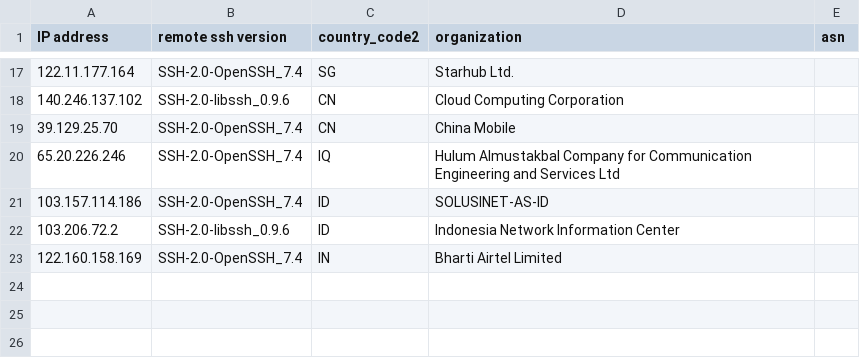
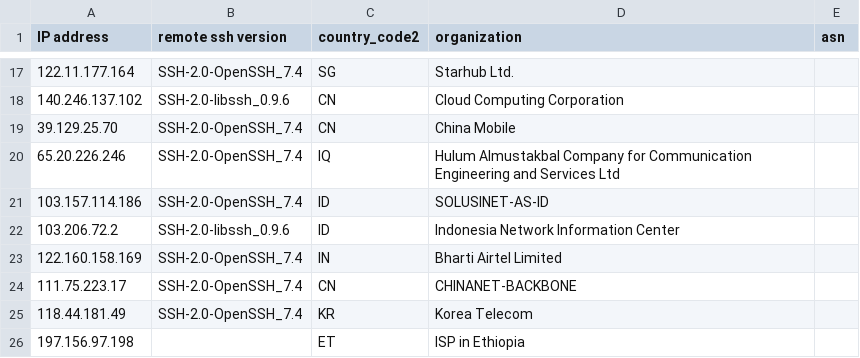
Before and after one commit to euphoria95/cowrie_honeypot_results, a CSV file: 2024-09-12_enrichment.csv, drawn as a sheet; only a part is shown, gaps mark what is left out; the diff names each change by its address in the sheet, - before the commit and + after, or states it on an @@ line.

Commit message:
Update enrichment data for 2024-09-12

```diff
--- a/2024-09-12_enrichment.csv
+++ b/2024-09-12_enrichment.csv
+row 24: 111.75.223.17 | SSH-2.0-OpenSSH_7.4 | CN | CHINANET-BACKBONE
+row 25: 118.44.181.49 | SSH-2.0-OpenSSH_7.4 | KR | Korea Telecom
+row 26: 197.156.97.198 |  | ET | ISP in Ethiopia
```
